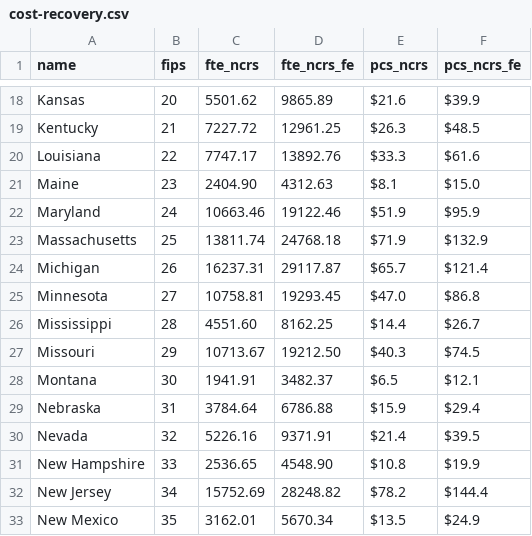
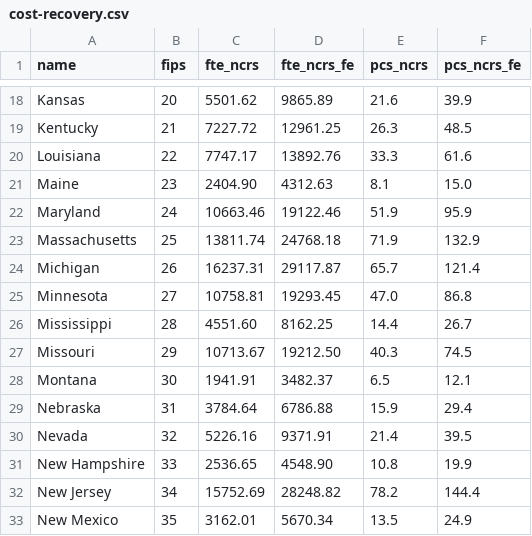
Before and after one commit to TaxFoundation/cost-recovery-map-2020, a CSV file: public/cost-recovery.csv, drawn as a sheet; only a part is shown, gaps mark what is left out; the diff covers the shown part only; the diff names each change by its address in the sheet, - before the commit and + after, or states it on an @@ line.

```diff
--- a/public/cost-recovery.csv
+++ b/public/cost-recovery.csv
-E18 (pcs_ncrs): $21.6
+E18 (pcs_ncrs): 21.6
-F18 (pcs_ncrs_fe): $39.9
+F18 (pcs_ncrs_fe): 39.9
-E19 (pcs_ncrs): $26.3
+E19 (pcs_ncrs): 26.3
-F19 (pcs_ncrs_fe): $48.5
+F19 (pcs_ncrs_fe): 48.5
-E20 (pcs_ncrs): $33.3
+E20 (pcs_ncrs): 33.3
-F20 (pcs_ncrs_fe): $61.6
+F20 (pcs_ncrs_fe): 61.6
-E21 (pcs_ncrs): $8.1
+E21 (pcs_ncrs): 8.1
-F21 (pcs_ncrs_fe): $15.0
+F21 (pcs_ncrs_fe): 15.0
-E22 (pcs_ncrs): $51.9
+E22 (pcs_ncrs): 51.9
-F22 (pcs_ncrs_fe): $95.9
+F22 (pcs_ncrs_fe): 95.9
-E23 (pcs_ncrs): $71.9
+E23 (pcs_ncrs): 71.9
-F23 (pcs_ncrs_fe): $132.9
+F23 (pcs_ncrs_fe): 132.9
-E24 (pcs_ncrs): $65.7
+E24 (pcs_ncrs): 65.7
-F24 (pcs_ncrs_fe): $121.4
+F24 (pcs_ncrs_fe): 121.4
-E25 (pcs_ncrs): $47.0
+E25 (pcs_ncrs): 47.0
-F25 (pcs_ncrs_fe): $86.8
+F25 (pcs_ncrs_fe): 86.8
-E26 (pcs_ncrs): $14.4
+E26 (pcs_ncrs): 14.4
-F26 (pcs_ncrs_fe): $26.7
+F26 (pcs_ncrs_fe): 26.7
-E27 (pcs_ncrs): $40.3
+E27 (pcs_ncrs): 40.3
-F27 (pcs_ncrs_fe): $74.5
+F27 (pcs_ncrs_fe): 74.5
-E28 (pcs_ncrs): $6.5
+E28 (pcs_ncrs): 6.5
-F28 (pcs_ncrs_fe): $12.1
+F28 (pcs_ncrs_fe): 12.1
-E29 (pcs_ncrs): $15.9
+E29 (pcs_ncrs): 15.9
-F29 (pcs_ncrs_fe): $29.4
+F29 (pcs_ncrs_fe): 29.4
-E30 (pcs_ncrs): $21.4
+E30 (pcs_ncrs): 21.4
-F30 (pcs_ncrs_fe): $39.5
+F30 (pcs_ncrs_fe): 39.5
-E31 (pcs_ncrs): $10.8
+E31 (pcs_ncrs): 10.8
-F31 (pcs_ncrs_fe): $19.9
+F31 (pcs_ncrs_fe): 19.9
-E32 (pcs_ncrs): $78.2
+E32 (pcs_ncrs): 78.2
-F32 (pcs_ncrs_fe): $144.4
+F32 (pcs_ncrs_fe): 144.4
-E33 (pcs_ncrs): $13.5
+E33 (pcs_ncrs): 13.5
-F33 (pcs_ncrs_fe): $24.9
+F33 (pcs_ncrs_fe): 24.9
```
Also changed, not shown: 70 edited cells elsewhere in this file, 3 other files.
